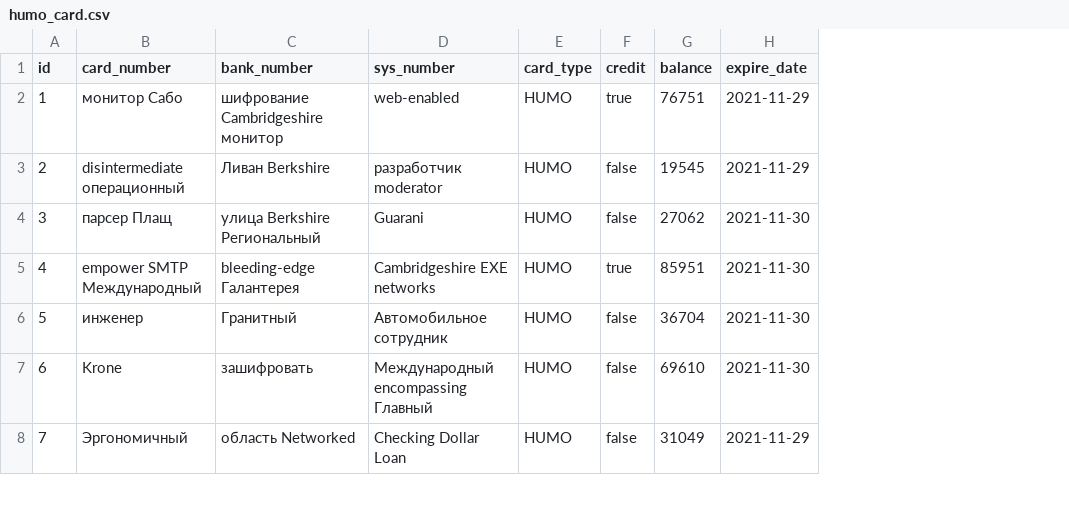
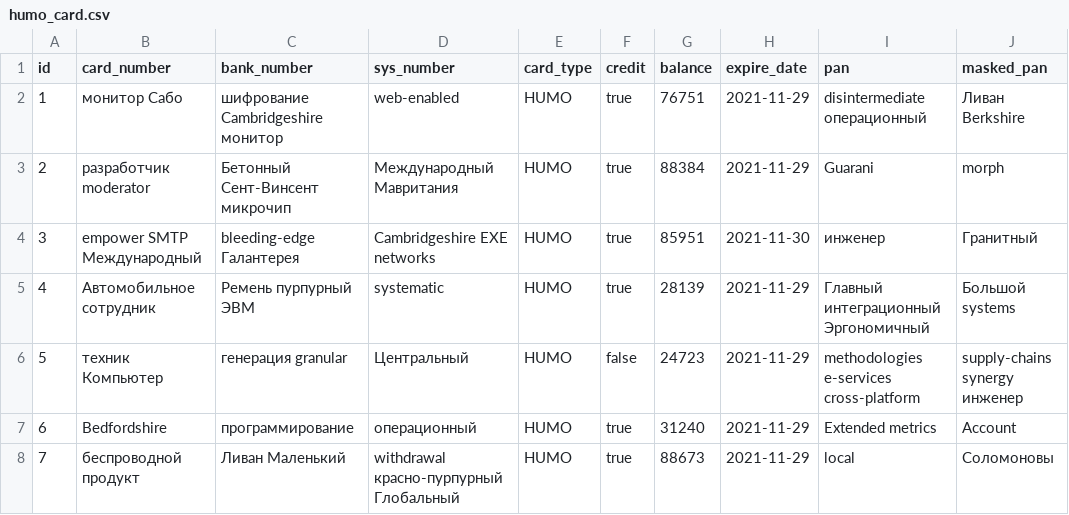
Before and after one commit to aslomDev/humo, a CSV file: src/main/resources/config/liquibase/fake-data/humo_card.csv, drawn as a sheet; only a part is shown; the diff covers the shown part only; the diff names each change by its address in the sheet, - before the commit and + after, or states it on an @@ line.

```diff
--- a/src/main/resources/config/liquibase/fake-data/humo_card.csv
+++ b/src/main/resources/config/liquibase/fake-data/humo_card.csv
+column I (pan), rows 2-8: disintermediate операционный | Guarani | инженер | Главный интеграционный Эргономичный | methodologies e-services cross-platform | Extended metrics | local
+column J (masked_pan), rows 2-8: Ливан Berkshire | morph | Гранитный | Большой systems | supply-chains synergy инженер | Account | Соломоновы
-B3 (card_number): disintermediate операционный
+B3 (card_number): разработчик moderator
-C3 (bank_number): Ливан Berkshire
+C3 (bank_number): Бетонный Сент-Винсент микрочип
-D3 (sys_number): разработчик moderator
+D3 (sys_number): Международный Мавритания
-F3:F4 (credit): false
+F3:F4 (credit): true
-G3 (balance): 19545
+G3 (balance): 88384
-B4 (card_number): парсер Плащ
+B4 (card_number): empower SMTP Международный
-C4 (bank_number): улица Berkshire Региональный
+C4 (bank_number): bleeding-edge Галантерея
-D4 (sys_number): Guarani
+D4 (sys_number): Cambridgeshire EXE networks
-G4 (balance): 27062
+G4 (balance): 85951
-B5 (card_number): empower SMTP Международный
+B5 (card_number): Автомобильное сотрудник
-C5 (bank_number): bleeding-edge Галантерея
+C5 (bank_number): Ремень пурпурный ЭВМ
-D5 (sys_number): Cambridgeshire EXE networks
+D5 (sys_number): systematic
-G5 (balance): 85951
+G5 (balance): 28139
-H5:H7 (expire_date): 2021-11-30
+H5:H7 (expire_date): 2021-11-29
-B6 (card_number): инженер
+B6 (card_number): техник Компьютер
-C6 (bank_number): Гранитный
+C6 (bank_number): генерация granular
-D6 (sys_number): Автомобильное сотрудник
+D6 (sys_number): Центральный
-G6 (balance): 36704
+G6 (balance): 24723
-B7 (card_number): Krone
+B7 (card_number): Bedfordshire
-C7 (bank_number): зашифровать
+C7 (bank_number): программирование
-D7 (sys_number): Международный encompassing Главный
+D7 (sys_number): операционный
-F7:F8 (credit): false
+F7:F8 (credit): true
-G7 (balance): 69610
+G7 (balance): 31240
-B8 (card_number): Эргономичный
+B8 (card_number): беспроводной продукт
-C8 (bank_number): область Networked
+C8 (bank_number): Ливан Маленький
-D8 (sys_number): Checking Dollar Loan
+D8 (sys_number): withdrawal красно-пурпурный Глобальный
-G8 (balance): 31049
+G8 (balance): 88673
```
Also changed, not shown: 16 edited cells elsewhere in this file, src/main/resources/config/liquibase/fake-data/card.csv, 19 other files.
